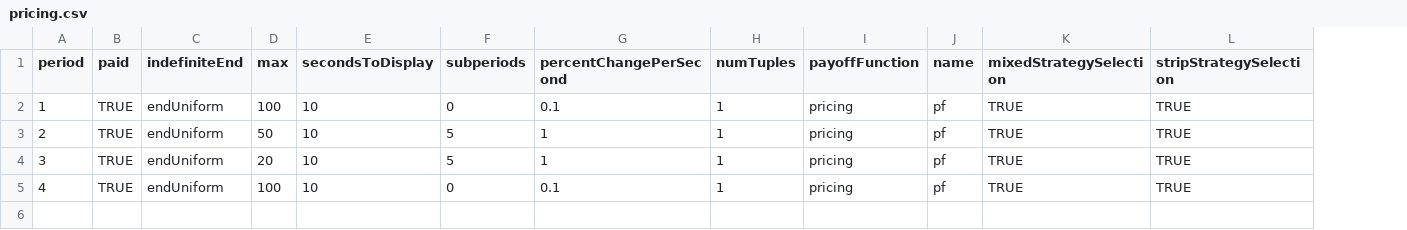
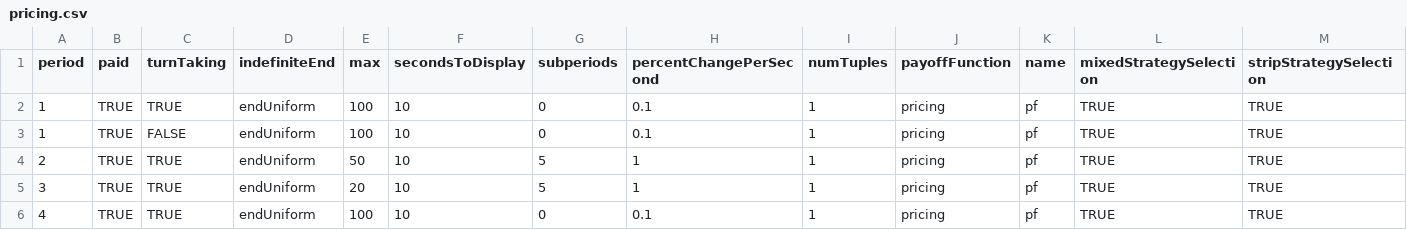
Before and after one commit to Leeps-Lab/ConG, a CSV file: configs/pricing.csv, drawn as a sheet; only a part is shown; addresses are those after the commit; rows hold the shown columns only; the diff names each change by its address in the sheet, - before the commit and + after, or states it on an @@ line.

```diff
--- a/configs/pricing.csv
+++ b/configs/pricing.csv
+column C (turnTaking), rows 3-6: FALSE | TRUE | TRUE | TRUE
+row 2: 1 | TRUE | TRUE | endUniform | 100 | 10 | 0 | 0.1 | 1 | pricing | pf | TRUE | TRUE
```
Also changed, not shown: 12 other files.
